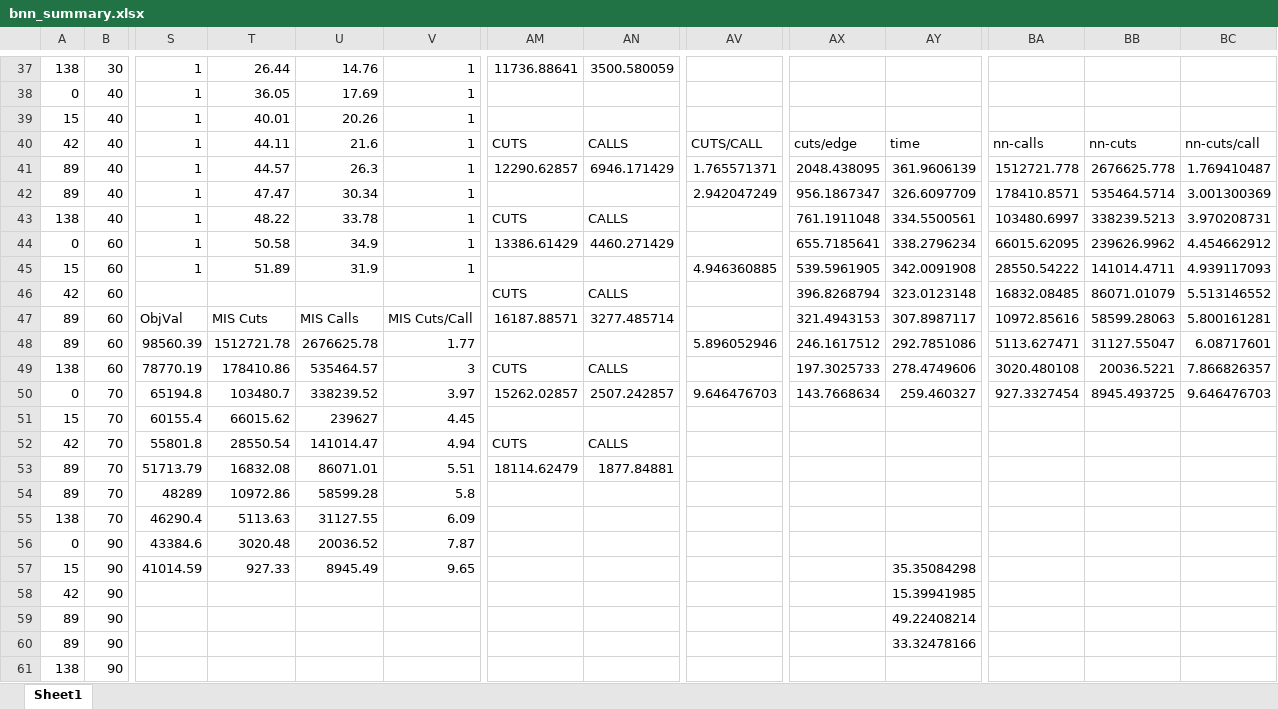
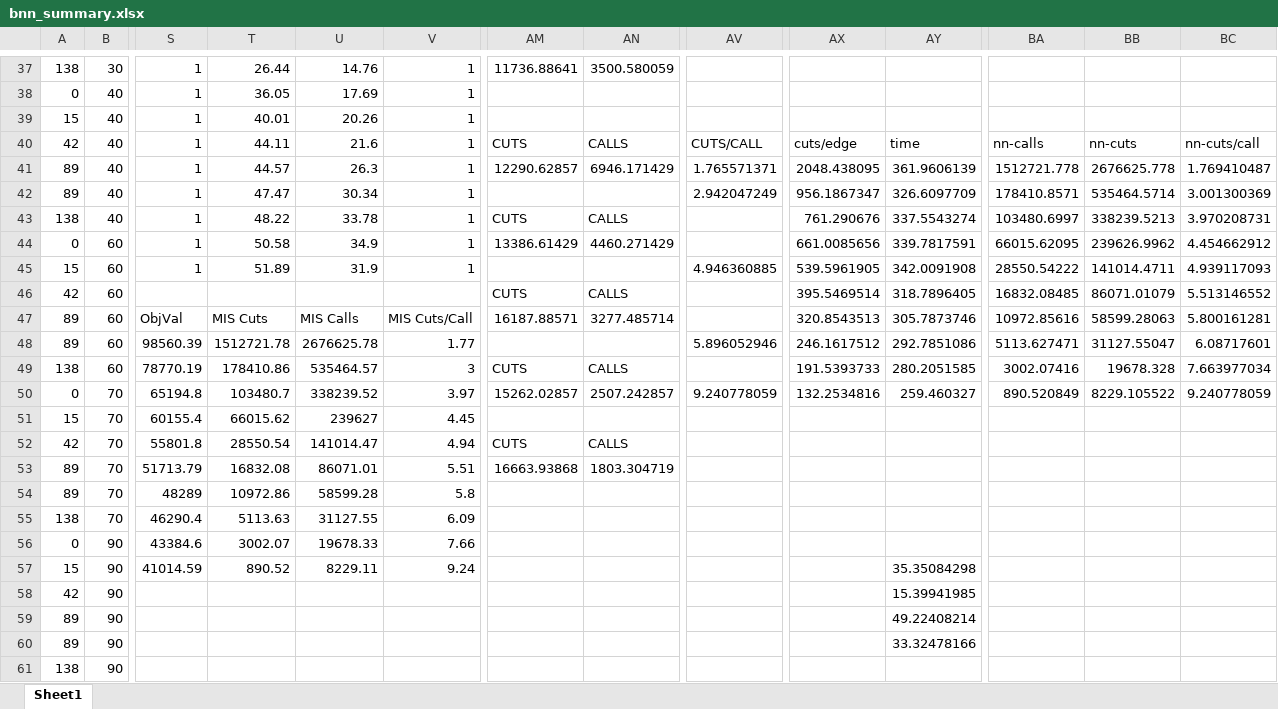
Before and after one commit to brandalston/BNN, an Excel workbook: results_files/bnn_summary.xlsx, sheet Sheet1, drawn as a sheet; only a part is shown, gaps mark what is left out; values as stored, in another font and other column widths than the file's, no borders; the diff names each change by its address in the sheet, - before the commit and + after, or states it on an @@ line.

```diff
--- a/results_files/bnn_summary.xlsx (sheet Sheet1)
+++ b/results_files/bnn_summary.xlsx (sheet Sheet1)
-AX43: 761.1911048
+AX43: 761.290676
-AY43: 334.5500561
+AY43: 337.5543274
-AX44: 655.7185641
+AX44: 661.0085656
-AY44: 338.2796234
+AY44: 339.7817591
-AX46: 396.8268794
+AX46: 395.5469514
-AY46: 323.0123148
+AY46: 318.7896405
-AX47: 321.4943153
+AX47: 320.8543513
-AY47: 307.8987117
+AY47: 305.7873746
-AX49: 197.3025733
+AX49: 191.5393733
-AY49: 278.4749606
+AY49: 280.2051585
-BA49: 3020.480108
+BA49: 3002.07416
-BB49: 20036.5221
+BB49: 19678.328
-BC49: 7.866826357
+BC49: 7.663977034
-AV50: 9.646476703
+AV50: 9.240778059
-AX50: 143.7668634
+AX50: 132.2534816
-BA50: 927.3327454
+BA50: 890.520849
-BB50: 8945.493725
+BB50: 8229.105522
-BC50: 9.646476703
+BC50: 9.240778059
-AM53: 18114.62479
+AM53: 16663.93868
-AN53: 1877.84881
+AN53: 1803.304719
-T56: 3020.48
+T56: 3002.07
-U56: 20036.52
+U56: 19678.33
-V56: 7.87
+V56: 7.66
-T57: 927.33
+T57: 890.52
-U57: 8945.49
+U57: 8229.11
-V57: 9.65
+V57: 9.24
```
Also changed, not shown: 5 other files.
